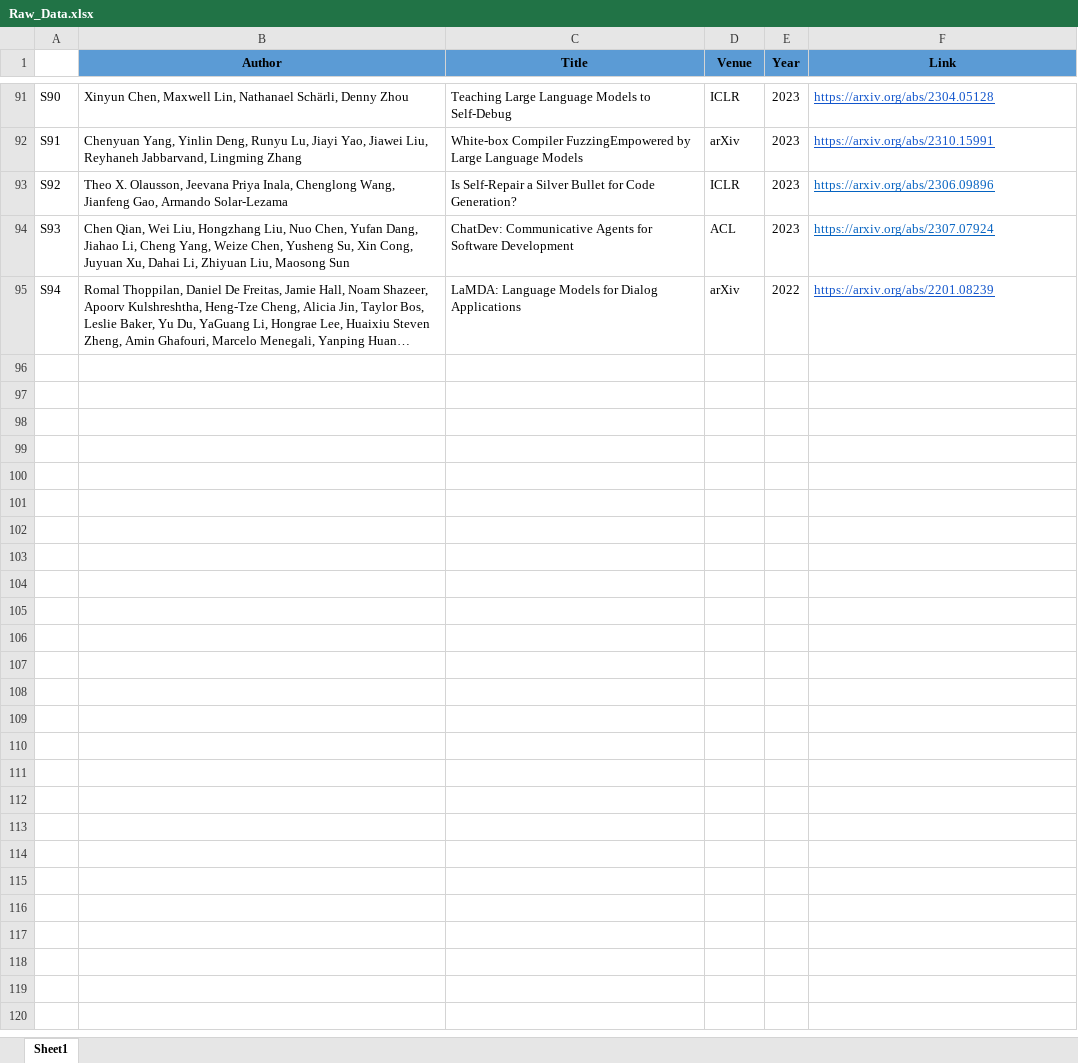
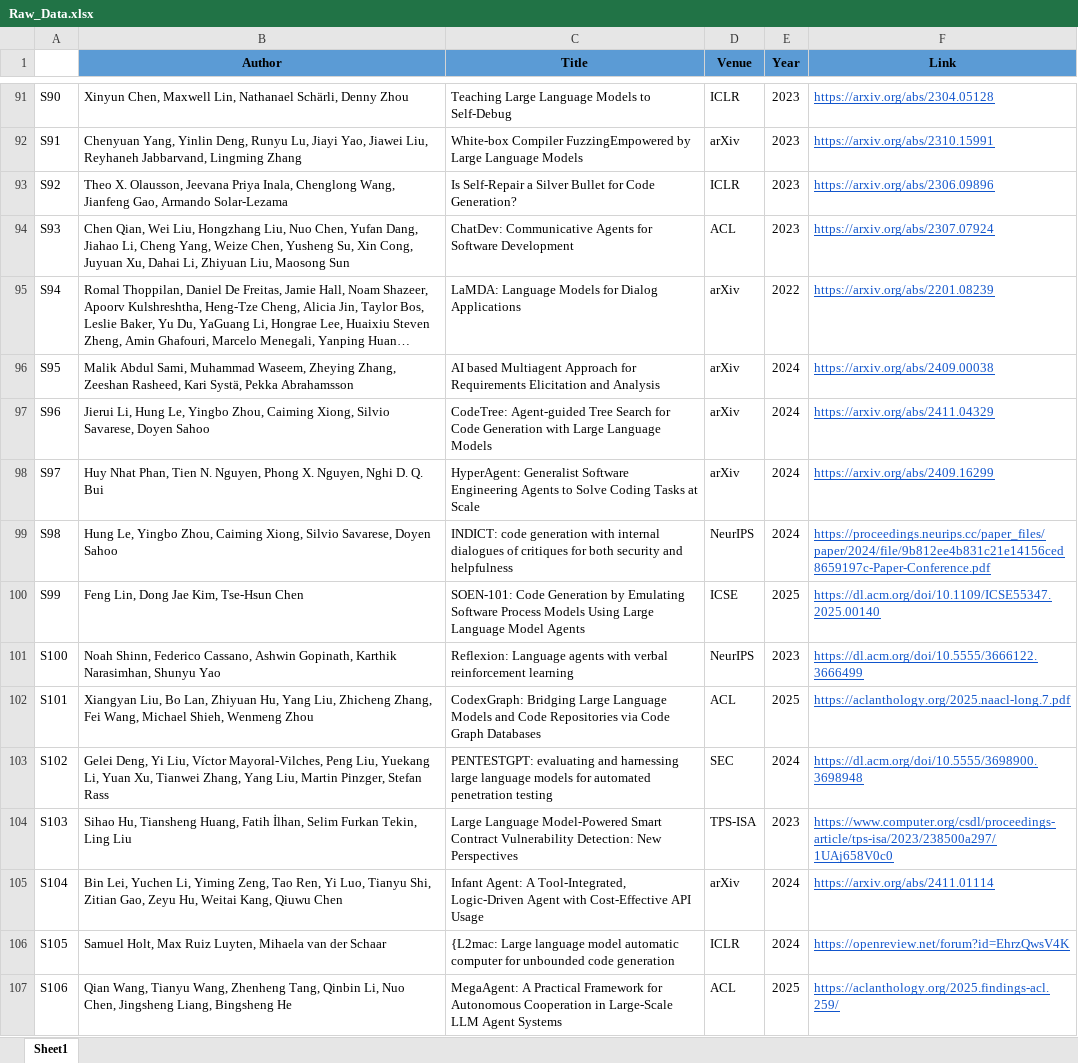
Before and after one commit to Caiyangxiao/MASDesign, an Excel workbook: Raw_Data.xlsx, sheet Sheet1, drawn as a sheet; only a part is shown, gaps mark what is left out; long unchanged cells end in …; values as stored, in another font and other column widths than the file's, no borders; the diff names each change by its address in the sheet, - before the commit and + after, or states it on an @@ line.

```diff
--- a/Raw_Data.xlsx (sheet Sheet1)
+++ b/Raw_Data.xlsx (sheet Sheet1)
+row 96: S95 | Malik Abdul Sami, Muhammad Waseem, Zheying Zhang, Zeeshan Rasheed, Kari Systä, Pekka Abrahamsson | AI based Multiagent Approach for Requirements Elicitation and Analysis | arXiv | 2024 | https://arxiv.org/abs/2409.00038
+row 97: S96 | Jierui Li, Hung Le, Yingbo Zhou, Caiming Xiong, Silvio Savarese, Doyen Sahoo | CodeTree: Agent-guided Tree Search for Code Generation with Large Language Models | arXiv | 2024 | https://arxiv.org/abs/2411.04329
+row 98: S97 | Huy Nhat Phan, Tien N. Nguyen, Phong X. Nguyen, Nghi D. Q. Bui | HyperAgent: Generalist Software Engineering Agents to Solve Coding Tasks at Scale | arXiv | 2024 | https://arxiv.org/abs/2409.16299
+row 99: S98 | Hung Le, Yingbo Zhou, Caiming Xiong, Silvio Savarese, Doyen Sahoo | INDICT: code generation with internal dialogues of critiques for both security and helpfulness | NeurIPS | 2024 | https://proceedings.neurips.cc/paper_files/paper/2024/file/9b812ee4b831c21e14156ced8659197c-Paper-Conference.pdf
+row 100: S99 | Feng Lin, Dong Jae Kim, Tse-Hsun Chen | SOEN-101: Code Generation by Emulating Software Process Models Using Large Language Model Agents | ICSE | 2025 | https://dl.acm.org/doi/10.1109/ICSE55347.2025.00140
+row 101: S100 | Noah Shinn, Federico Cassano, Ashwin Gopinath, Karthik Narasimhan, Shunyu Yao | Reflexion: Language agents with verbal reinforcement learning | NeurIPS | 2023 | https://dl.acm.org/doi/10.5555/3666122.3666499
+row 102: S101 | Xiangyan Liu, Bo Lan, Zhiyuan Hu, Yang Liu, Zhicheng Zhang, Fei Wang, Michael Shieh, Wenmeng Zhou | CodexGraph: Bridging Large Language Models and Code Repositories via Code Graph Databases | ACL | 2025 | https://aclanthology.org/2025.naacl-long.7.pdf
+row 103: S102 | Gelei Deng, Yi Liu, Víctor Mayoral-Vilches, Peng Liu, Yuekang Li, Yuan Xu, Tianwei Zhang, Yang Liu, Martin Pinzger, Stefan Rass | PENTESTGPT: evaluating and harnessing large language models for automated penetration testing | SEC | 2024 | https://dl.acm.org/doi/10.5555/3698900.3698948
+row 104: S103 | Sihao Hu, Tiansheng Huang, Fatih İlhan, Selim Furkan Tekin, Ling Liu | Large Language Model-Powered Smart Contract Vulnerability Detection: New Perspectives | TPS-ISA | 2023 | https://www.computer.org/csdl/proceedings-article/tps-isa/2023/238500a297/1UAj658V0c0
+row 105: S104 | Bin Lei, Yuchen Li, Yiming Zeng, Tao Ren, Yi Luo, Tianyu Shi, Zitian Gao, Zeyu Hu, Weitai Kang, Qiuwu Chen | Infant Agent: A Tool-Integrated, Logic-Driven Agent with Cost-Effective API Usage | arXiv | 2024 | https://arxiv.org/abs/2411.01114
+row 106: S105 | Samuel Holt, Max Ruiz Luyten, Mihaela van der Schaar | {L2mac: Large language model automatic computer for unbounded code generation | ICLR | 2024 | https://openreview.net/forum?id=EhrzQwsV4K
+row 107: S106 | Qian Wang, Tianyu Wang, Zhenheng Tang, Qinbin Li, Nuo Chen, Jingsheng Liang, Bingsheng He | MegaAgent: A Practical Framework for Autonomous Cooperation in Large-Scale LLM Agent Systems | ACL | 2025 | https://aclanthology.org/2025.findings-acl.259/
```
Also changed, not shown: Summarized_Results.xlsx, 1 other file.
